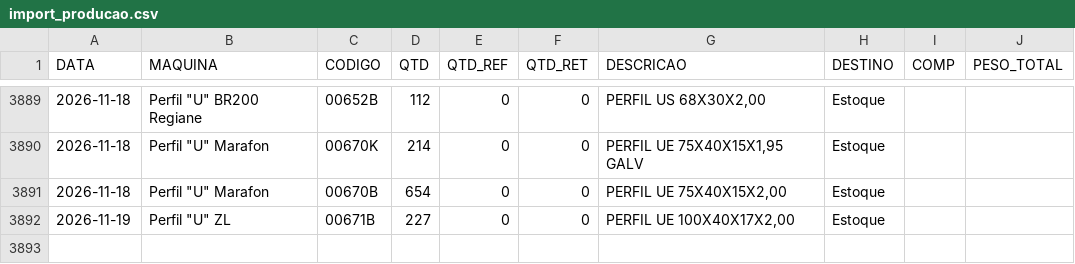
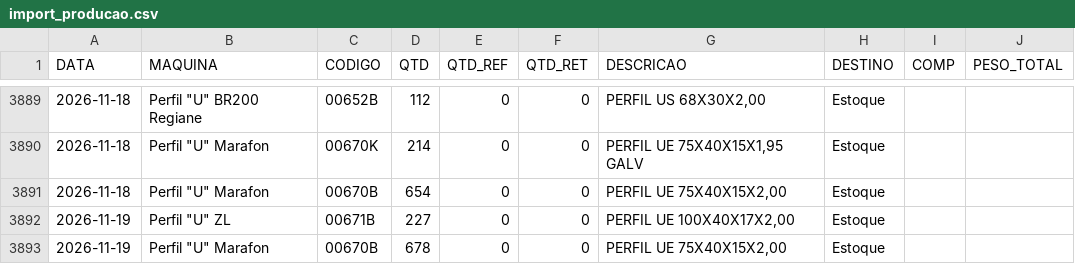
Before and after one commit to serginhonem-pixel/oeemetalosa, a CSV file: data-import/import_producao.csv, drawn as a sheet; only a part is shown, gaps mark what is left out; the diff names each change by its address in the sheet, - before the commit and + after, or states it on an @@ line.

```diff
--- a/data-import/import_producao.csv
+++ b/data-import/import_producao.csv
+row 3893: 2026-11-19 | Perfil "U" Marafon | 00670B | 678 | 0 | 0 | PERFIL UE 75X40X15X2,00 | Estoque
```
Also changed, not shown: 2 other files.
